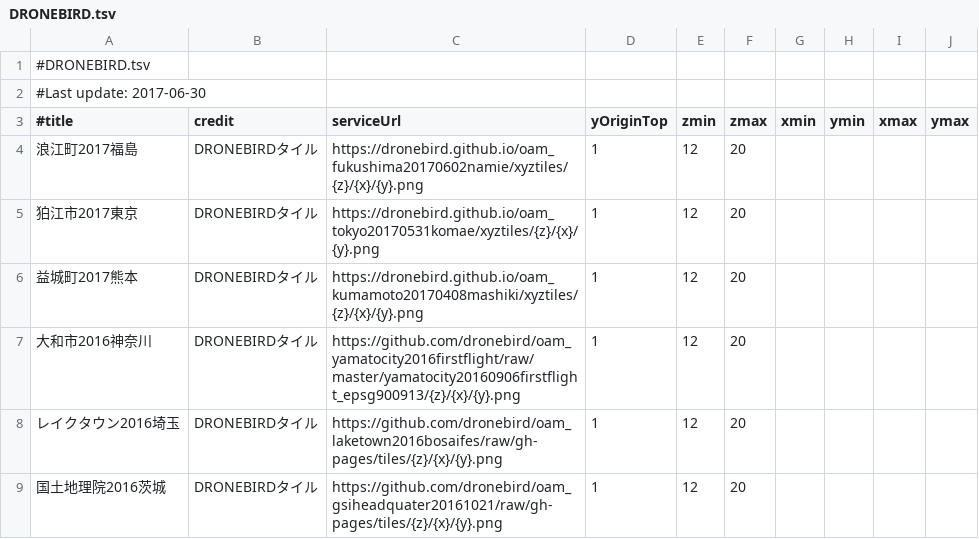
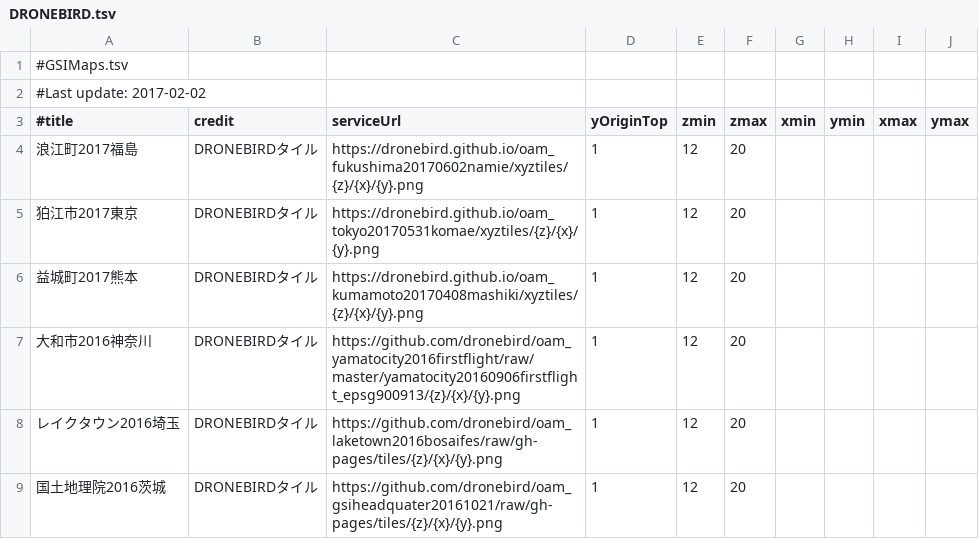
Before and after one commit to dronebird/dronebirdnow, a TSV file: DRONEBIRD.tsv, drawn as a sheet.

Commit message:
Update DRONEBIRD.tsv
タブ区切り Invalid error 修正

```diff
--- a/DRONEBIRD.tsv
+++ b/DRONEBIRD.tsv
@@ -1,3 +1,3 @@
-#DRONEBIRD.tsv
-#Last update: 2017-06-30
+#GSIMaps.tsv									
+#Last update: 2017-02-02									
 #title	credit	serviceUrl	yOriginTop	zmin	zmax	xmin	ymin	xmax	ymax
```
